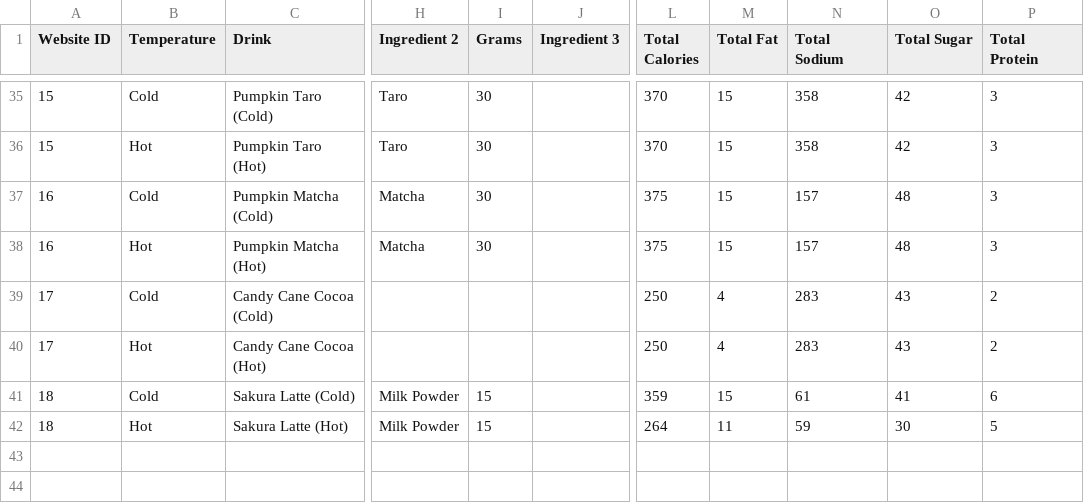
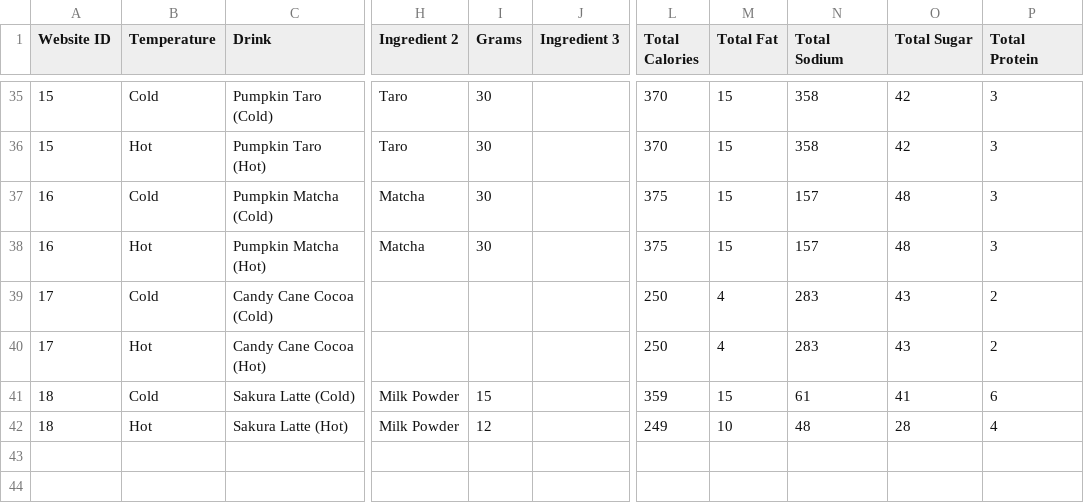
Before and after one commit to taliyah0x0/Higher-Grounds-Vending, a CSV file: HGV_Nutrition.csv, drawn as a sheet; only a part is shown, gaps mark what is left out; the diff names each change by its address in the sheet, - before the commit and + after, or states it on an @@ line.

Commit message:
Add files via upload

```diff
--- a/HGV_Nutrition.csv
+++ b/HGV_Nutrition.csv
-I42 (Grams): 15
+I42 (Grams): 12
-L42 (Total Calories): 264
+L42 (Total Calories): 249
-M42 (Total Fat): 11
+M42 (Total Fat): 10
-N42 (Total Sodium): 59
+N42 (Total Sodium): 48
-O42 (Total Sugar): 30
+O42 (Total Sugar): 28
-P42 (Total Protein): 5
+P42 (Total Protein): 4
```
